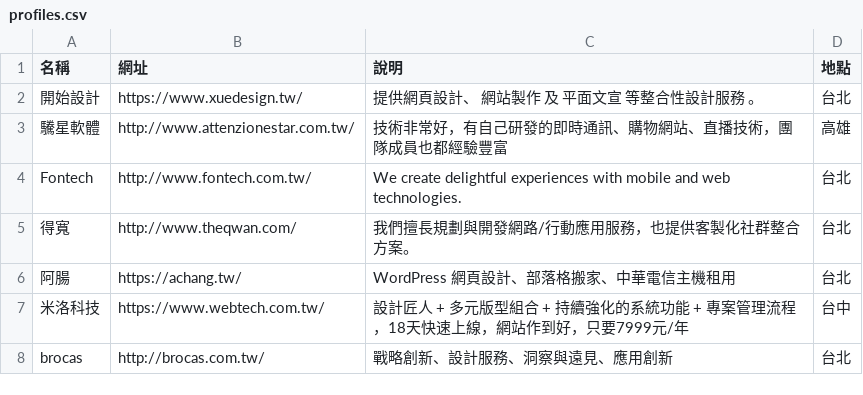
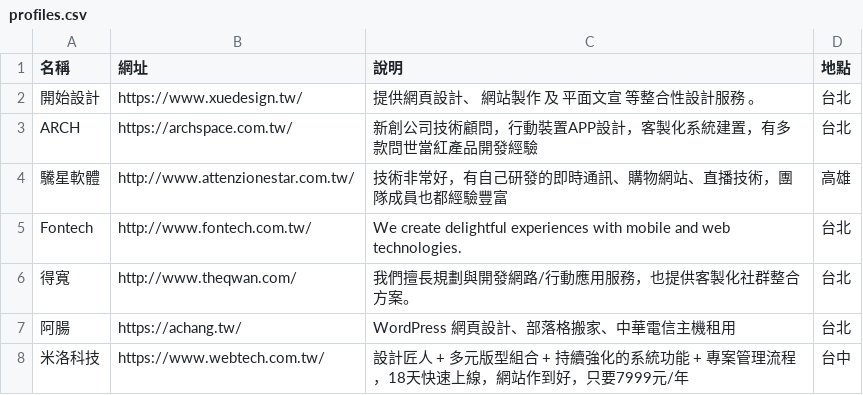
Before and after one commit to howtomakeaturn/makewebsites, a CSV file: storage/app/latest/profiles.csv, drawn as a sheet; only a part is shown; the shorter side is filled out with more unchanged rows.

Commit message:
add arch

```diff
--- a/storage/app/latest/profiles.csv
+++ b/storage/app/latest/profiles.csv
@@ -2,2 +2,3 @@
 開始設計,https://www.xuedesign.tw/,提供網頁設計、  網站製作  及  平面文宣  等整合性設計服務 。,台北
+ARCH, https://archspace.com.tw/, 新創公司技術顧問，行動裝置APP設計，客製化系統建置，有多款問世當紅產品開發經驗, 台北
 驣星軟體,http://www.attenzionestar.com.tw/,技術非常好，有自己研發的即時通訊、購物網站、直播技術，團隊成員也都經驗豐富,高雄
```
